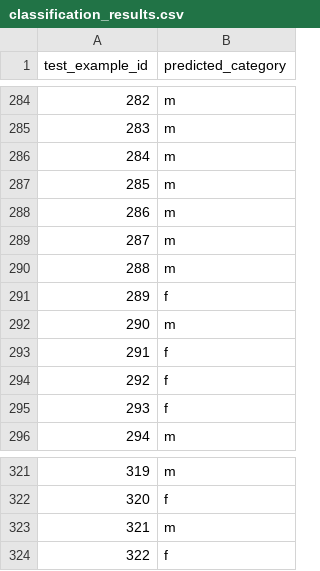
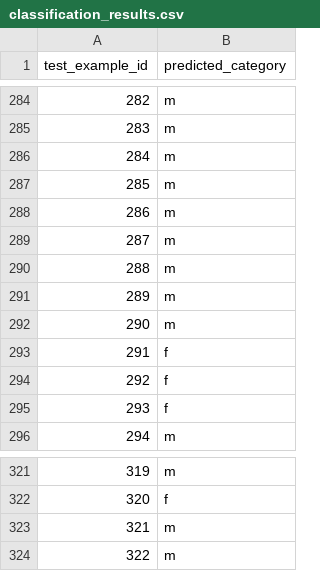
Before and after one commit to DanielShapi4a/NLP-Project, a CSV file: classification_results.csv, drawn as a sheet; only a part is shown, gaps mark what is left out; the diff covers the shown part only.

```diff
--- a/classification_results.csv
+++ b/classification_results.csv
@@ -290,3 +290,3 @@ test_example_id,predicted_category
 288,m
-289,f
+289,m
 290,m
@@ -323,2 +323,2 @@ test_example_id,predicted_category
 321,m
-322,f
+322,m
```
Also changed, not shown: 6 edited cells elsewhere in this file, 1 other file.
